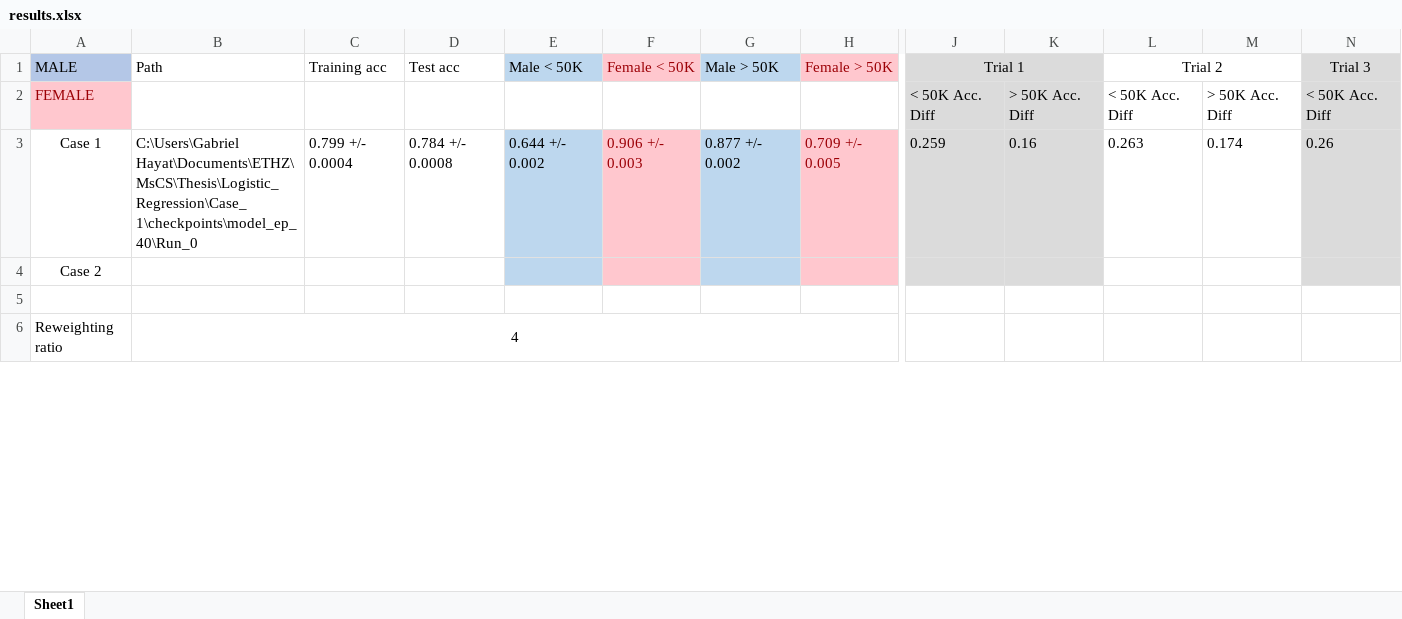
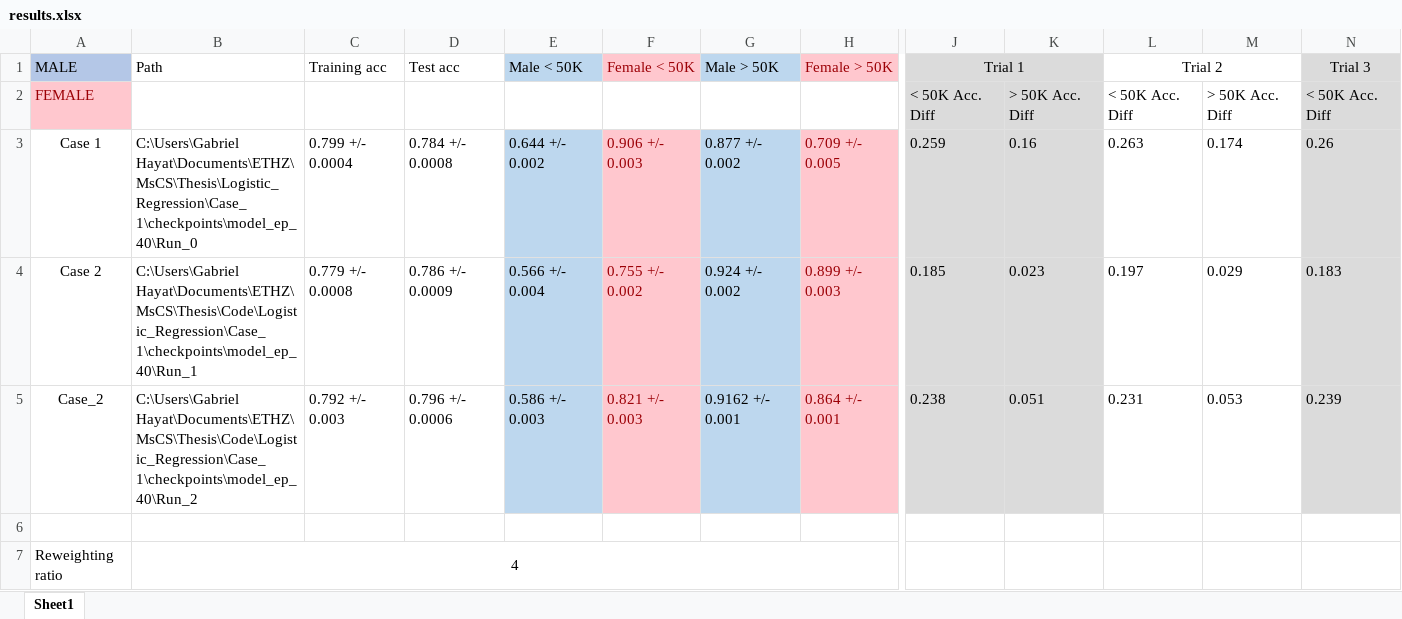
Before and after one commit to ghayat2/Agnostic_Fairness, an Excel workbook: Logistic_Regression/results.xlsx, sheet Sheet1, drawn as a sheet; only a part is shown, gaps mark what is left out; values as stored, in another font and other column widths than the file's, no borders; removed rows and columns are numbered as before the commit, all else as after; rows hold the shown columns only; the diff names each change by its address in the sheet, - before the commit and + after, or states it on an @@ line.

Commit message:
Implementation of Case_2 - Complete

```diff
--- a/Logistic_Regression/results.xlsx (sheet Sheet1)
+++ b/Logistic_Regression/results.xlsx (sheet Sheet1)
-row 4: Case 2
+row 4: Case 2 | C:\Users\Gabriel Hayat\Documents\ETHZ\MsCS\Thesis\Code\Logistic_Regression\Case_1\checkpoints\model_ep_40\Run_1 | 0.779 +/- 0.0008 | 0.786 +/- 0.0009 | 0.566 +/- 0.004 | 0.755 +/- 0.002 | 0.924 +/- 0.002 | 0.899 +/- 0.003 | 0.185 | 0.023 | 0.197 | 0.029 | 0.183
+row 5: Case_2 | C:\Users\Gabriel Hayat\Documents\ETHZ\MsCS\Thesis\Code\Logistic_Regression\Case_1\checkpoints\model_ep_40\Run_2 | 0.792 +/- 0.003 | 0.796 +/- 0.0006 | 0.586 +/- 0.003 | 0.821 +/- 0.003 | 0.9162 +/- 0.001 | 0.864 +/- 0.001 | 0.238 | 0.051 | 0.231 | 0.053 | 0.239
```
Also changed, not shown: 4 other files.
